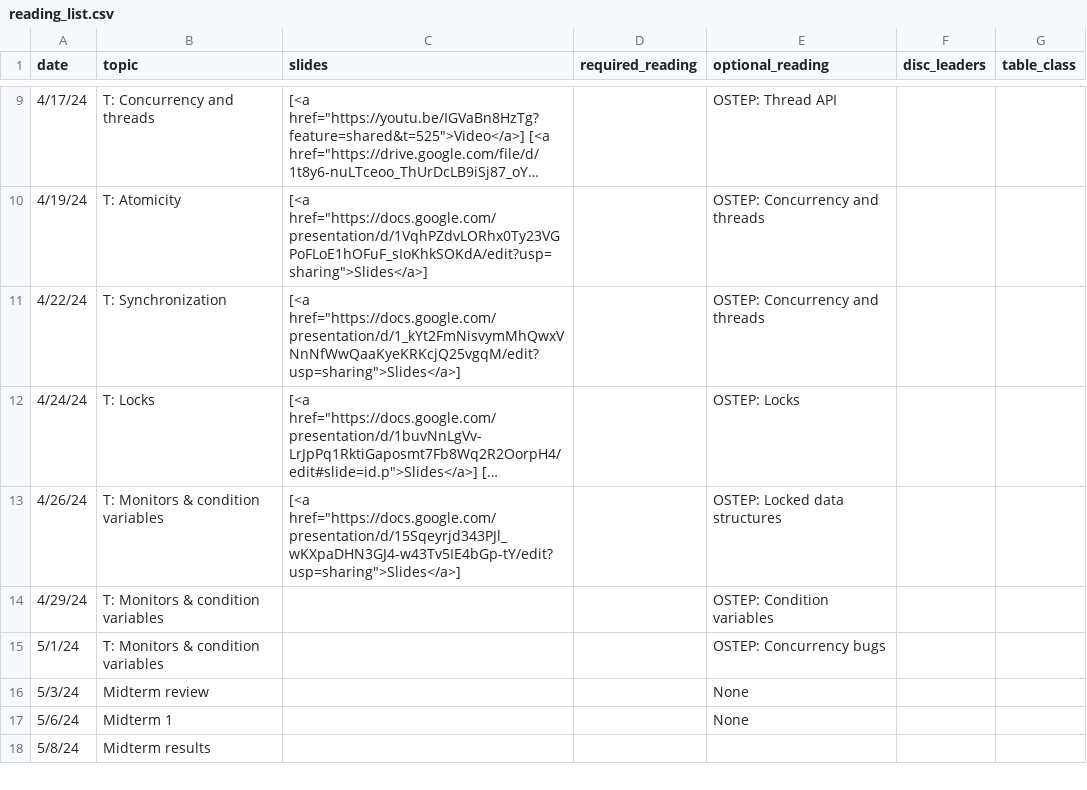
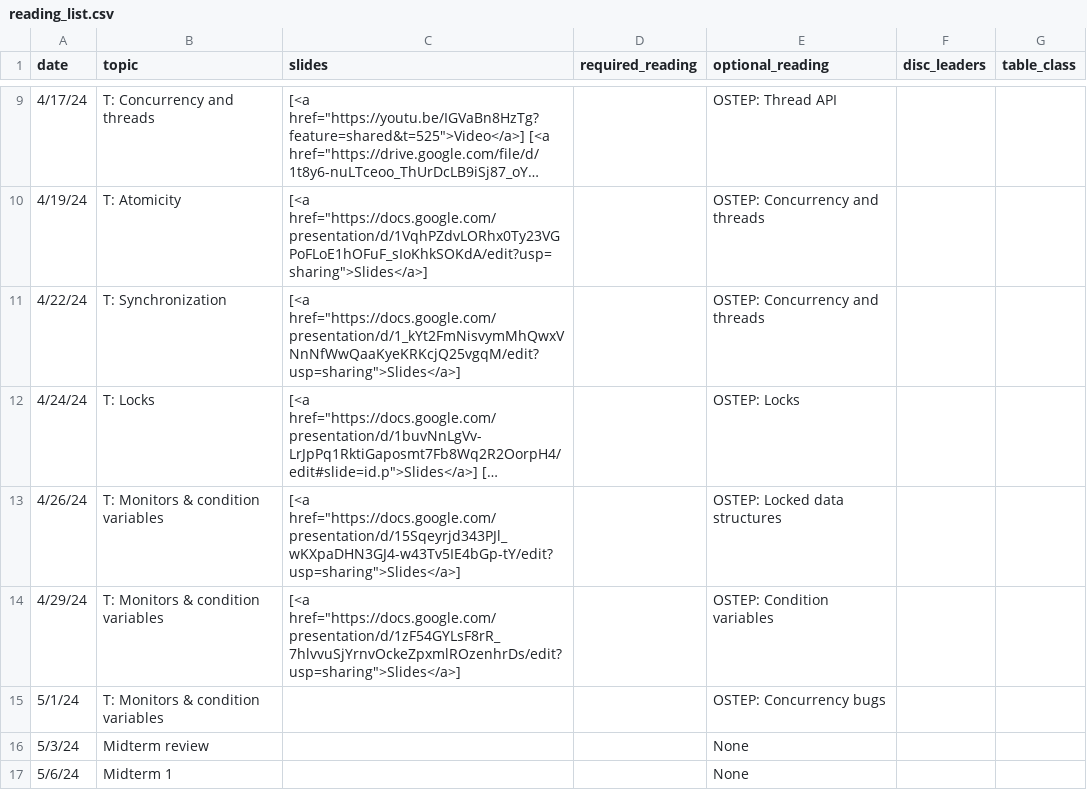
Before and after one commit to kingst/kingst-ucdavis, a CSV file: classes/s24-ecs150/reading_list.csv, drawn as a sheet; only a part is shown, gaps mark what is left out; the shorter side is filled out with more unchanged rows; long unchanged cells end in ….

Commit message:
Bump reading list

```diff
--- a/classes/s24-ecs150/reading_list.csv
+++ b/classes/s24-ecs150/reading_list.csv
@@ -13,3 +13,3 @@ date,topic,slides,required_reading,optional_reading,disc_leaders,table_class
 4/26/24,T: Monitors & condition variables,"[<a href=""https://docs.google.com/presentation/d/15Sqeyrjd343PJl_wKXpaDHN3GJ4-w43Tv5IE4bGp-tY/edit?usp=sharing"">Slides</a>]",,OSTEP: Locked data structures,,
-4/29/24,T: Monitors & condition variables,,,OSTEP: Condition variables,,
+4/29/24,T: Monitors & condition variables,"[<a href=""https://docs.google.com/presentation/d/1zF54GYLsF8rR_7hlvvuSjYrnvOckeZpxmlROzenhrDs/edit?usp=sharing"">Slides</a>]",,OSTEP: Condition variables,,
 5/1/24,T: Monitors & condition variables,,,OSTEP: Concurrency bugs,,
```
